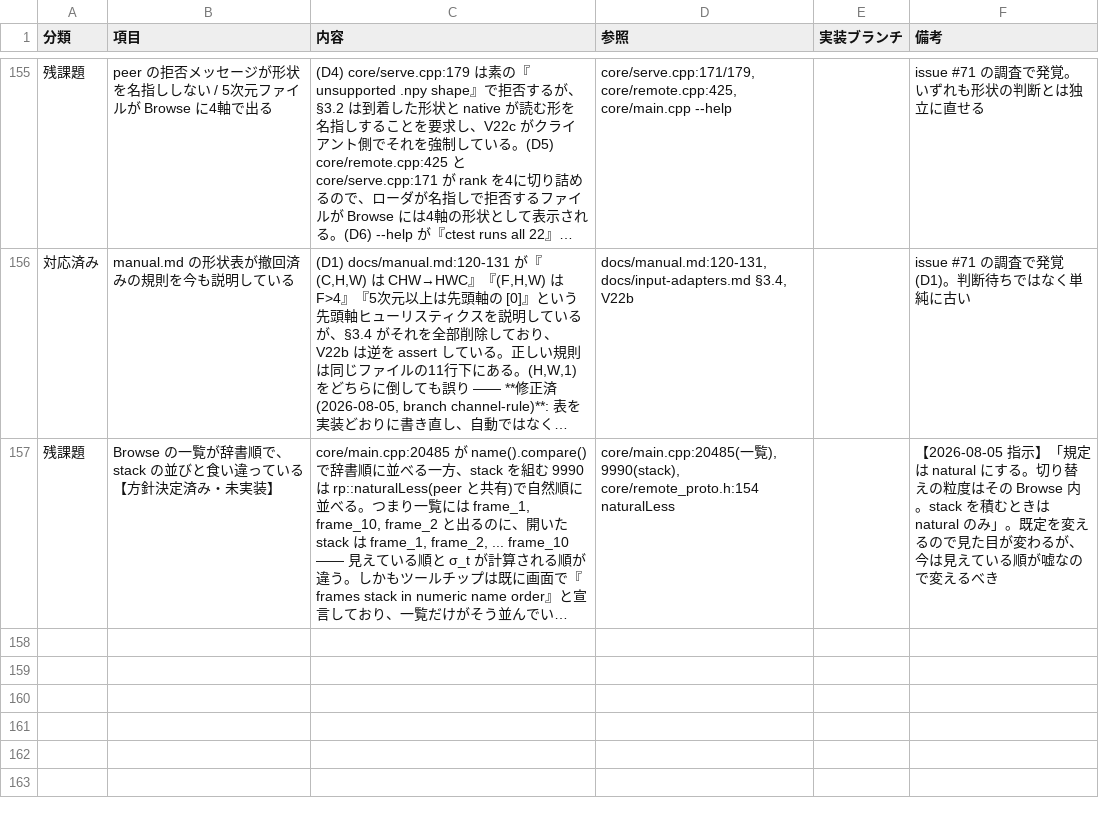
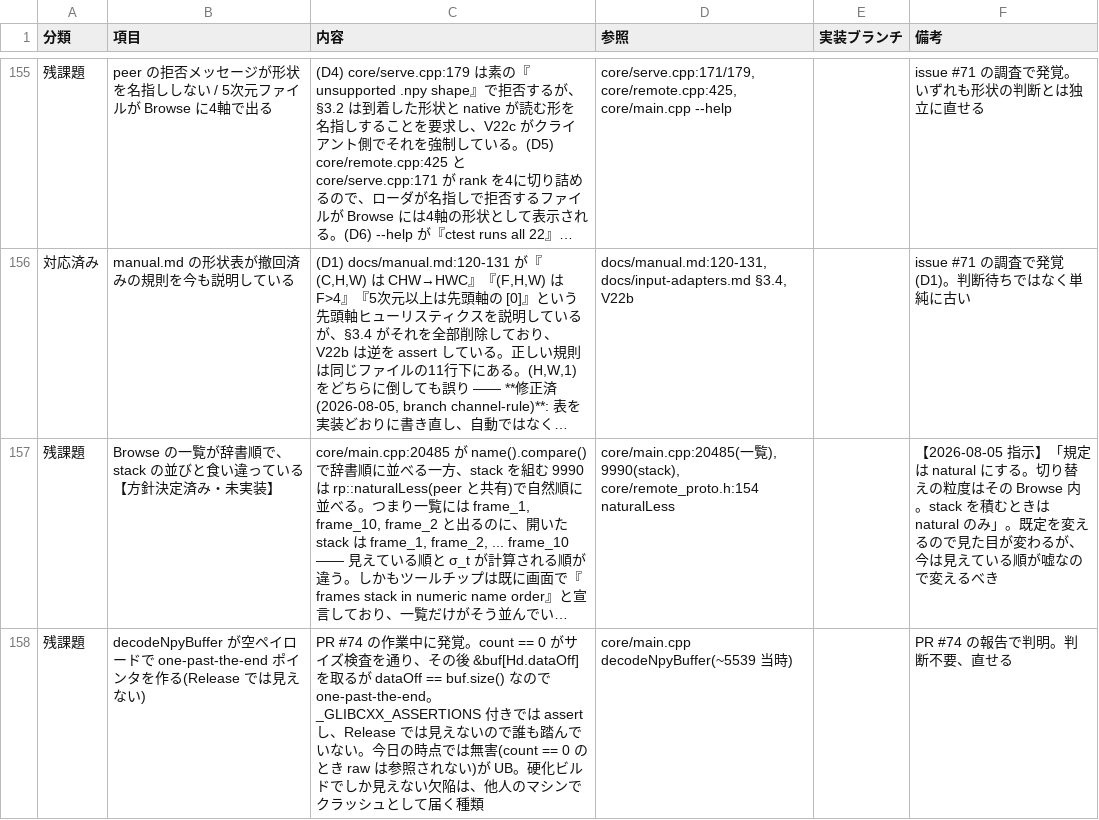
Before and after one commit to klimemam/viewer, a CSV file: docs/tasks.csv, drawn as a sheet; only a part is shown, gaps mark what is left out; long unchanged cells end in …; the diff covers the shown part only; the diff names each change by its address in the sheet, - before the commit and + after, or states it on an @@ line.

```diff
--- a/docs/tasks.csv
+++ b/docs/tasks.csv
+row 158: 残課題 | decodeNpyBuffer が空ペイロードで one-past-the-end ポインタを作る(Release では見えない) | PR #74 の作業中に発覚。count == 0 がサイズ検査を通り、その後 &buf[Hd.dataOff] を取るが dataOff == buf.size() なので one-past-the-end。_GLIBCXX_ASSERTIONS 付きでは assert し、Release では見えないので誰も踏んでいない。今日の時点では無害(count == 0 のとき raw は参照されない)が UB。硬化ビルドでしか見えない欠陥は、他人のマシンでクラッシュとして届く種類 | core/main.cpp decodeNpyBuffer(~5539 当時) |  | PR #74 の報告で判明。判断不要、直せる
```
Also changed, not shown: 1 added row and 3 edited cells elsewhere in this file.
